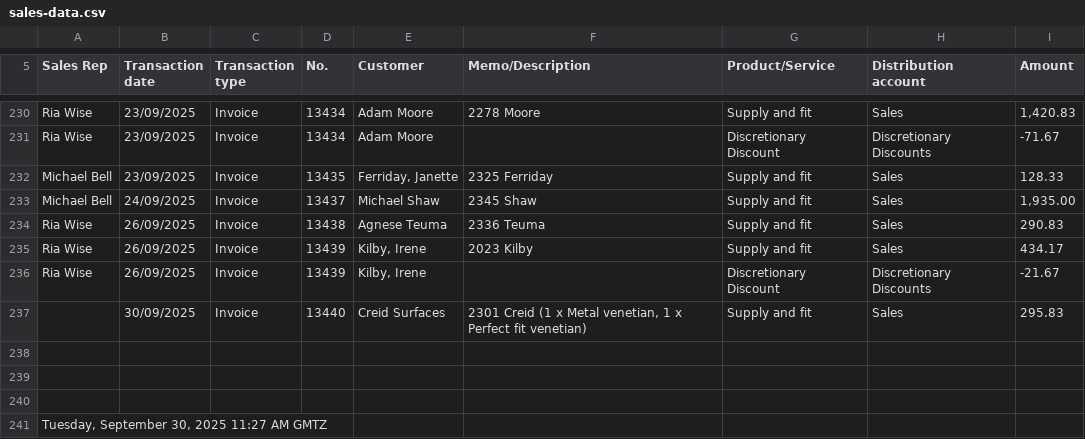
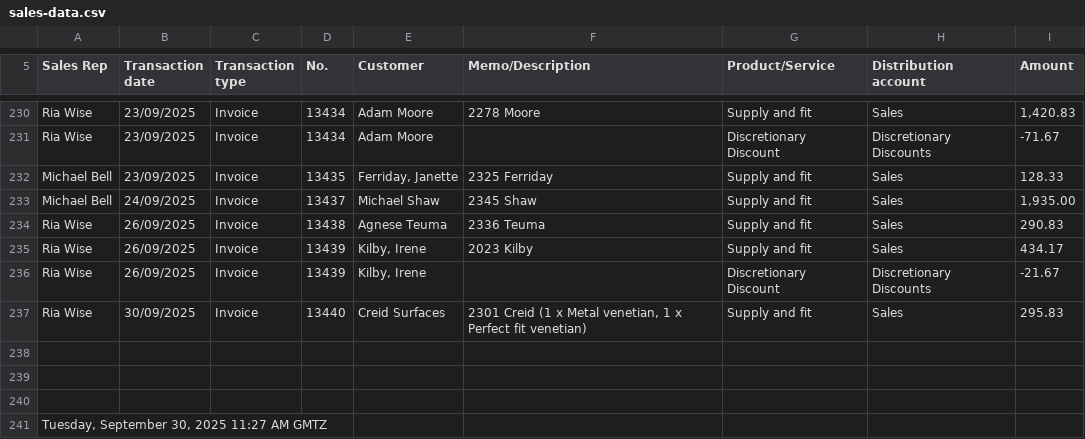
Before and after one commit to TheBlindsWarehouse/Sales_Dashboard, a CSV file: sales-data.csv, drawn as a sheet; only a part is shown, gaps mark what is left out.

Commit message:
Update sales-data.csv

```diff
--- a/sales-data.csv
+++ b/sales-data.csv
@@ -247,3 +247,3 @@ Ria Wise,26/09/2025,Invoice,13439,"Kilby, Irene",2023 Kilby,Supply and fit,Sales
 Ria Wise,26/09/2025,Invoice,13439,"Kilby, Irene",,Discretionary Discount,Discretionary Discounts,-21.67
-,30/09/2025,Invoice,13440,Creid Surfaces,"2301 Creid (1 x Metal venetian, 1 x Perfect fit venetian)",Supply and fit,Sales,295.83
+Ria Wise,30/09/2025,Invoice,13440,Creid Surfaces,"2301 Creid (1 x Metal venetian, 1 x Perfect fit venetian)",Supply and fit,Sales,295.83
 
```
